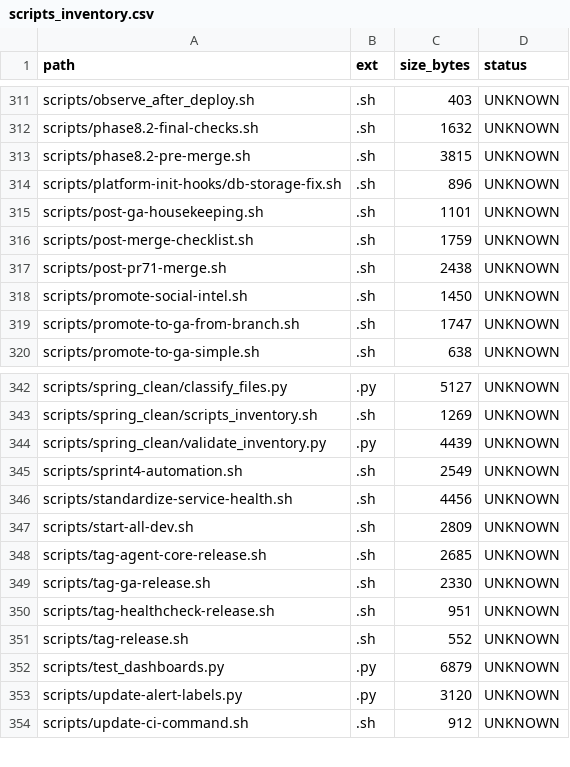
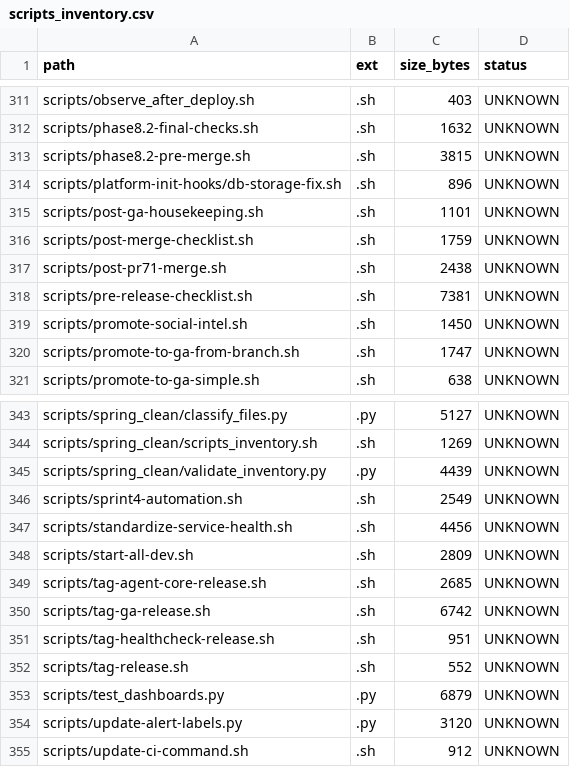
Before and after one commit to locotoki/alfred-agent-platform-v2, a CSV file: metrics/scripts_inventory.csv, drawn as a sheet; only a part is shown, gaps mark what is left out.

Commit message:
feat: add production deployment configurations for GA release v3.0.0 (#497)
* chore: update .gitignore with comprehensive local artifact patterns

* feat: add production deployment configurations for GA release v3.0.0

- Add comprehensive docker-compose.prod.yml with resource limits and secrets
- Add docker-compose.tls.yml for automatic HTTPS with Traefik
- Add complete Helm values for production deployment
- Add pre-release checklist script for automated validation
- Add GA release script for July 11, 2025 target date
- Add production deployment and environment management documentation
- Add staging validation report showing successful deployment

This provides all necessary configurations for production deployment:
- Resource limits for all services (CPU/memory)
- Docker secrets management
- TLS/SSL configuration with Let's Encrypt
- Logging configuration with rotation
- Health check and restart policies
- Complete Helm chart values matching Docker Compose
- Automated pre-release validation
- GA release automation

* fix: update services.yaml for production configs and fix service naming

- Added nginx-proxy and traefik to infrastructure services
- Fixed slack-mcp-gateway to use underscores (slack_mcp_gateway) for consistency
- Merged latest main to get compose-parity fixes

```diff
--- a/metrics/scripts_inventory.csv
+++ b/metrics/scripts_inventory.csv
@@ -317,2 +317,3 @@ scripts/post-merge-checklist.sh,.sh,1759,UNKNOWN
 scripts/post-pr71-merge.sh,.sh,2438,UNKNOWN
+scripts/pre-release-checklist.sh,.sh,7381,UNKNOWN
 scripts/promote-social-intel.sh,.sh,1450,UNKNOWN
@@ -348,3 +349,3 @@ scripts/start-all-dev.sh,.sh,2809,UNKNOWN
 scripts/tag-agent-core-release.sh,.sh,2685,UNKNOWN
-scripts/tag-ga-release.sh,.sh,2330,UNKNOWN
+scripts/tag-ga-release.sh,.sh,6742,UNKNOWN
 scripts/tag-healthcheck-release.sh,.sh,951,UNKNOWN
```
Also changed, not shown: 11 other files.
